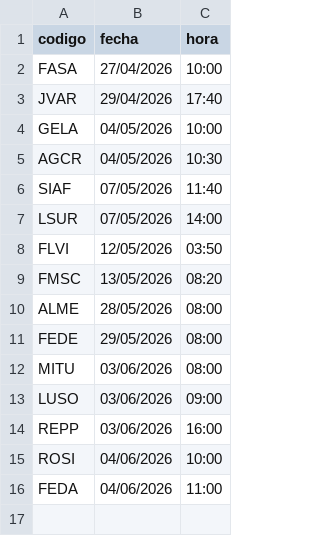
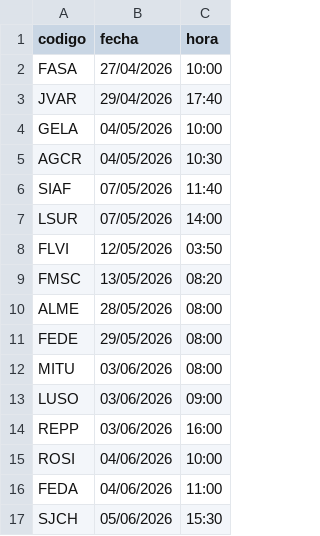
Before and after one commit to GUILLERMOLINEROA/Prode_mundial_2026, a CSV file: data/groups/oficina/entregas.csv, drawn as a sheet.

```diff
--- a/data/groups/oficina/entregas.csv
+++ b/data/groups/oficina/entregas.csv
@@ -16 +16,2 @@ ROSI,04/06/2026,10:00
 FEDA,04/06/2026,11:00
+SJCH,05/06/2026,15:30
```
Also changed, not shown: data/groups/oficina/participantes_info.csv, 2 other files.
